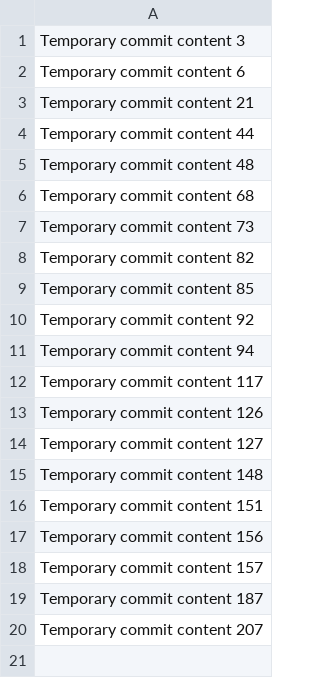
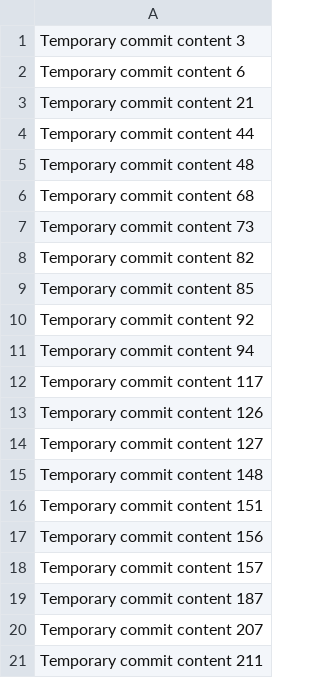
Before and after one commit to rakeshlic/rake, a CSV file: data.csv, drawn as a sheet.

```diff
--- a/data.csv
+++ b/data.csv
@@ -20 +20,2 @@ Temporary commit content 187
 Temporary commit content 207
+Temporary commit content 211
```
